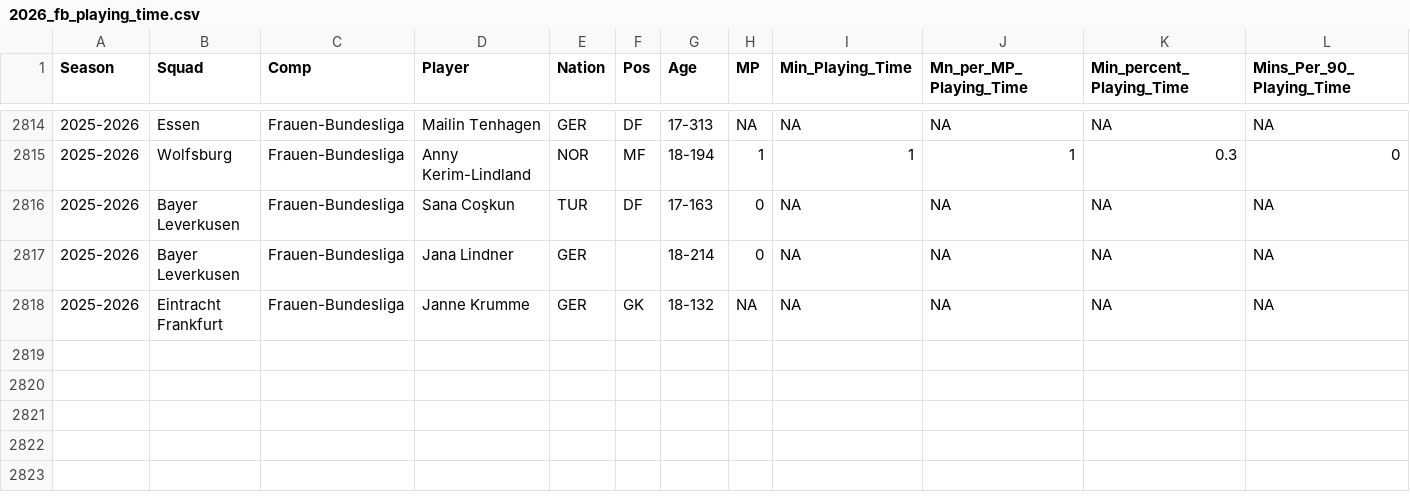
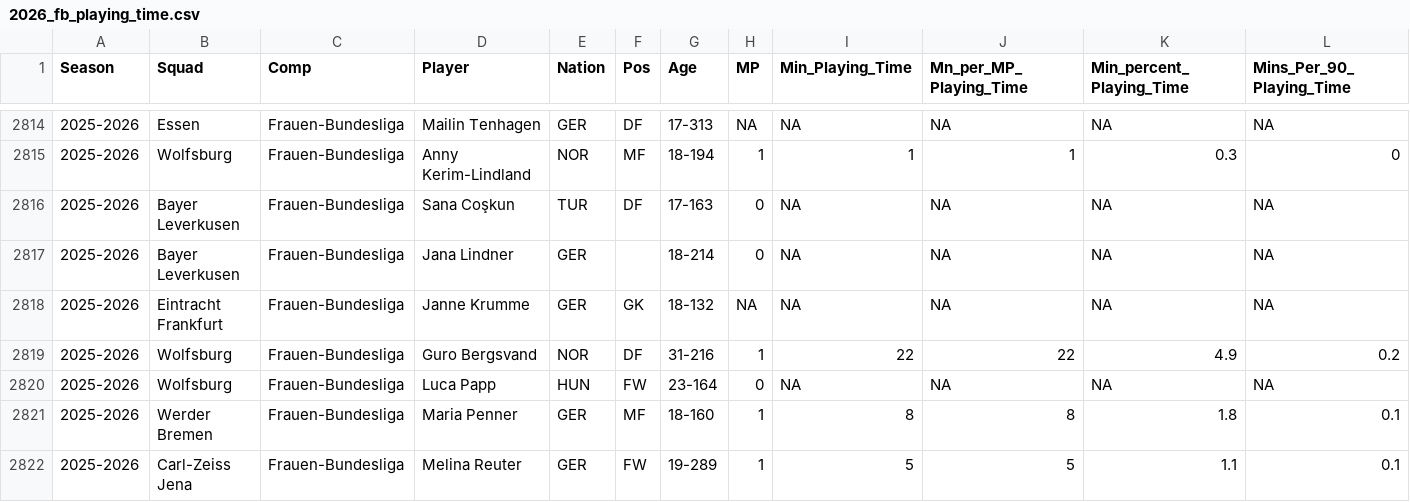
Before and after one commit to sznajdr/fb1, a CSV file: 2026_fb_playing_time.csv, drawn as a sheet; only a part is shown, gaps mark what is left out; rows hold the shown columns only; the diff names each change by its address in the sheet, - before the commit and + after, or states it on an @@ line.

Commit message:
Update 2026_fb_playing_time.csv from Colab

```diff
--- a/2026_fb_playing_time.csv
+++ b/2026_fb_playing_time.csv
+row 2819: 2025-2026 | Wolfsburg | Frauen-Bundesliga | Guro Bergsvand | NOR | DF | 31-216 | 1 | 22 | 22 | 4.9 | 0.2
+row 2820: 2025-2026 | Wolfsburg | Frauen-Bundesliga | Luca Papp | HUN | FW | 23-164 | 0 | NA | NA | NA | NA
+row 2821: 2025-2026 | Werder Bremen | Frauen-Bundesliga | Maria Penner | GER | MF | 18-160 | 1 | 8 | 8 | 1.8 | 0.1
+row 2822: 2025-2026 | Carl-Zeiss Jena | Frauen-Bundesliga | Melina Reuter | GER | FW | 19-289 | 1 | 5 | 5 | 1.1 | 0.1
```
